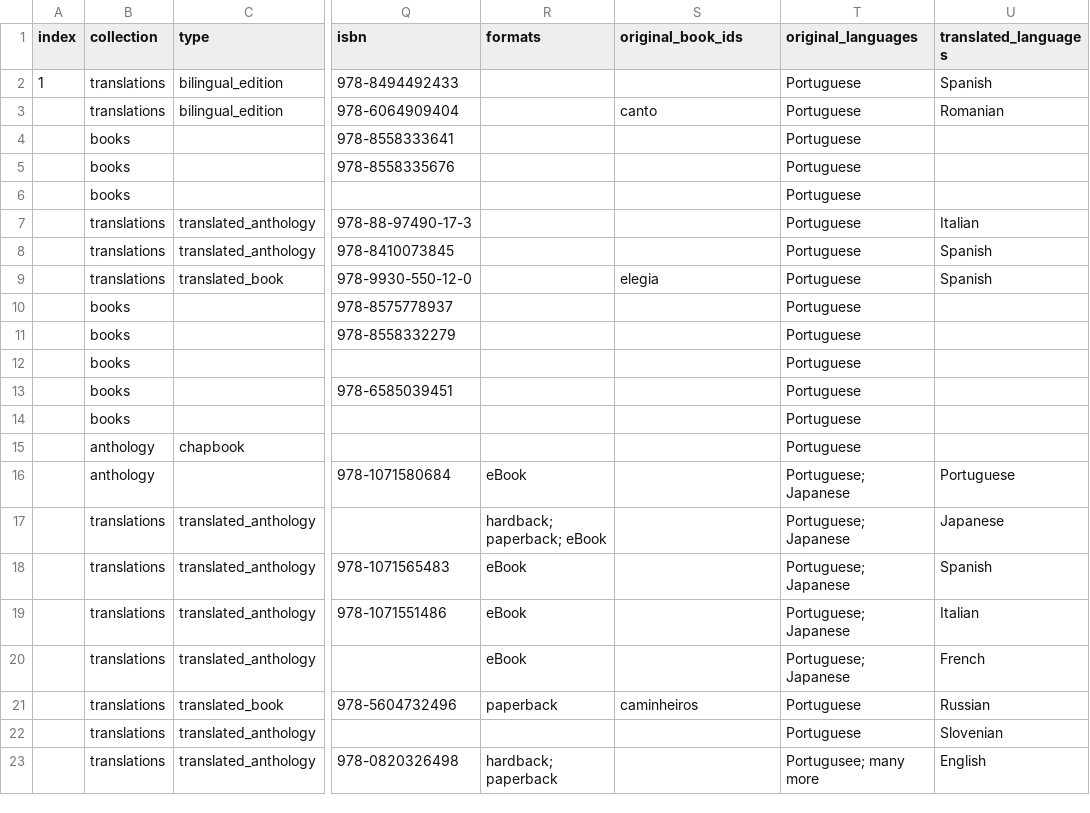
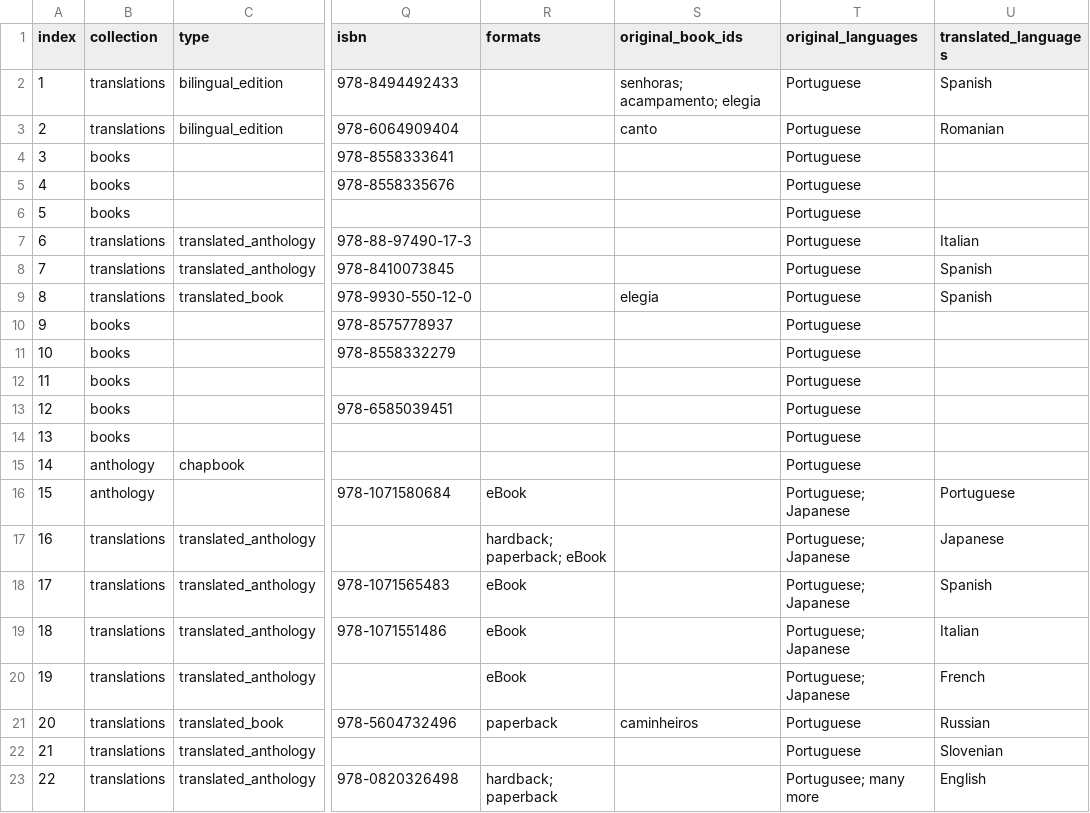
Before and after one commit to narlanmatos/narlanmatos.github.io, a CSV file: _data/publications.csv, drawn as a sheet; only a part is shown, gaps mark what is left out; the diff names each change by its address in the sheet, - before the commit and + after, or states it on an @@ line.

Commit message:
Update publications.csv

```diff
--- a/_data/publications.csv
+++ b/_data/publications.csv
-S2 (original_book_ids): (empty)
+S2 (original_book_ids): senhoras; acampamento; elegia
-A3 (index): (empty)
+A3 (index): 2
-A4 (index): (empty)
+A4 (index): 3
-A5 (index): (empty)
+A5 (index): 4
-A6 (index): (empty)
+A6 (index): 5
-A7 (index): (empty)
+A7 (index): 6
-A8 (index): (empty)
+A8 (index): 7
-A9 (index): (empty)
+A9 (index): 8
-A10 (index): (empty)
+A10 (index): 9
-A11 (index): (empty)
+A11 (index): 10
-A12 (index): (empty)
+A12 (index): 11
-A13 (index): (empty)
+A13 (index): 12
-A14 (index): (empty)
+A14 (index): 13
-A15 (index): (empty)
+A15 (index): 14
-A16 (index): (empty)
+A16 (index): 15
-A17 (index): (empty)
+A17 (index): 16
-A18 (index): (empty)
+A18 (index): 17
-A19 (index): (empty)
+A19 (index): 18
-A20 (index): (empty)
+A20 (index): 19
-A21 (index): (empty)
+A21 (index): 20
-A22 (index): (empty)
+A22 (index): 21
-A23 (index): (empty)
+A23 (index): 22
```
